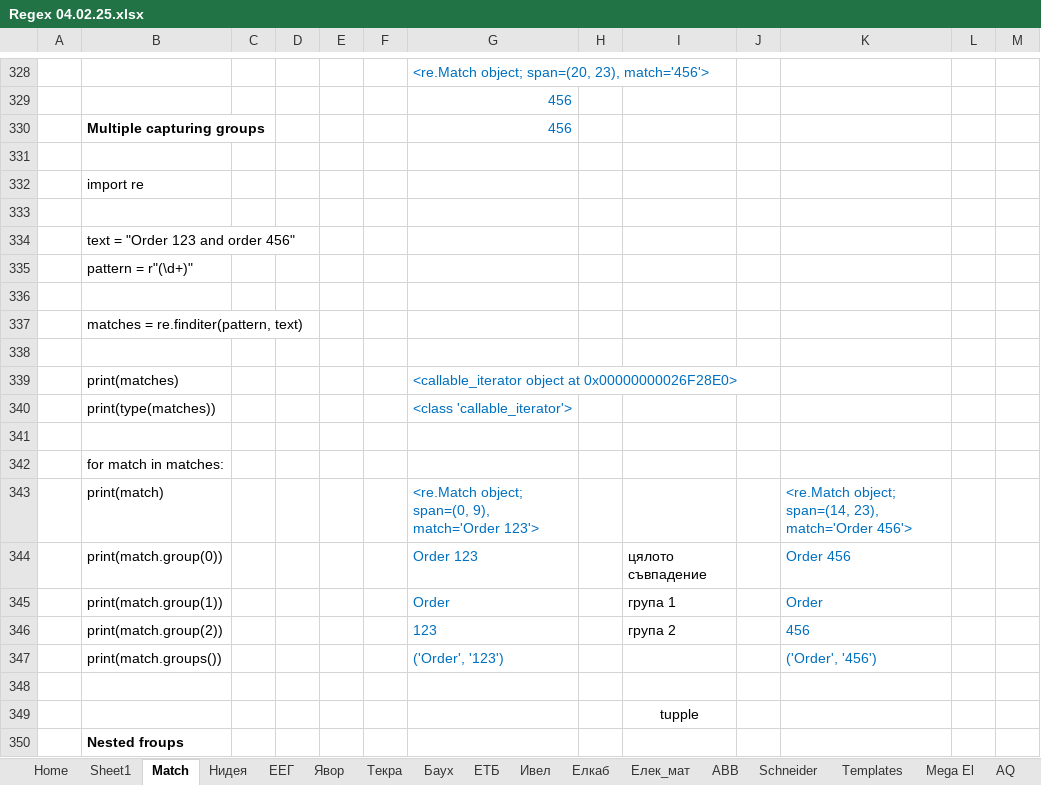
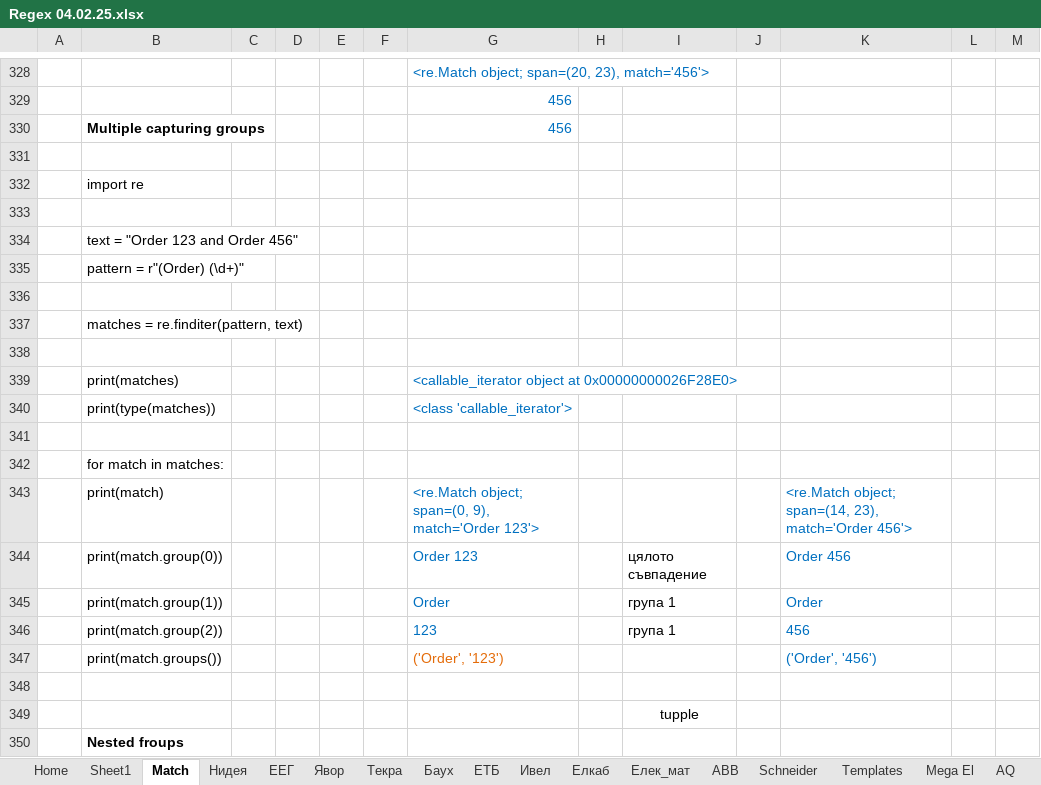
Before and after one commit to Vasil-S-Vasilev/git_test, an Excel workbook: Regex 04.02.25.xlsx, sheet Match, drawn as a sheet; only a part is shown, gaps mark what is left out; values as stored, in another font and other column widths than the file's, no borders; charts and pictures and conditional formats not drawn; the diff names each change by its address in the sheet, - before the commit and + after, or states it on an @@ line.

```diff
--- a/Regex 04.02.25.xlsx (sheet Match)
+++ b/Regex 04.02.25.xlsx (sheet Match)
-B334: text = "Order 123 and order 456"
+B334: text = "Order 123 and Order 456"
-B335: pattern = r"(\d+)"
+B335: pattern = r"(Order) (\d+)"
-I346: група 2
+I346: група 1
-G347 text colour: #0070C0
+G347 text colour: #E46C0A
```
Also changed, not shown: sheet Niki, life.xlsx.
